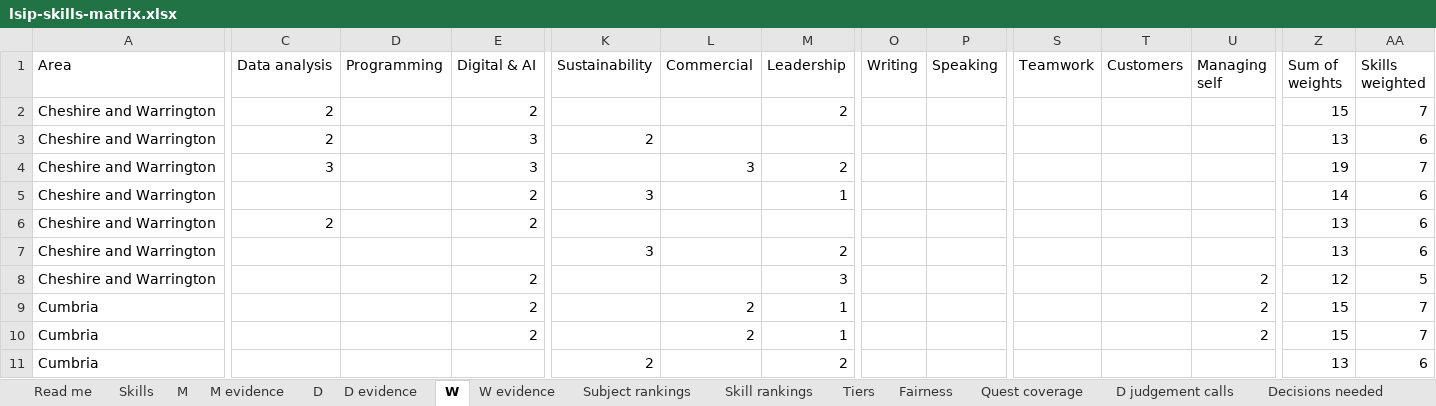
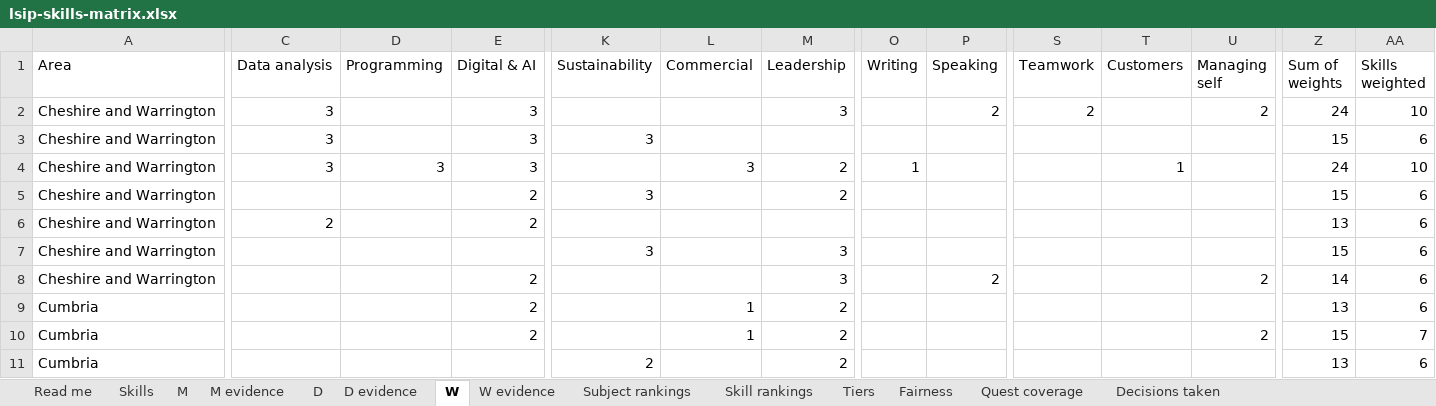
Before and after one commit to GenMinds-UK/lsip-adventures, an Excel workbook: research/lsip-skills-matrix.xlsx, sheet W, drawn as a sheet; only a part is shown, gaps mark what is left out; values as stored, in another font and other column widths than the file's, no cell formats; conditional formats not drawn; the diff covers the shown part only; the diff names each change by its address in the sheet, - before the commit and + after, or states it on an @@ line.

```diff
--- a/research/lsip-skills-matrix.xlsx (sheet W)
+++ b/research/lsip-skills-matrix.xlsx (sheet W)
-sheet tab: D judgement calls
+sheet tab: Decisions taken
-sheet tab: Decisions needed
-C2:C3 (Data analysis): 2
+C2:C3 (Data analysis): 3
-E2 (Digital & AI): 2
+E2 (Digital & AI): 3
-M2 (Leadership): 2
+M2 (Leadership): 3
-P2 (Speaking): (empty)
+P2 (Speaking): 2
-S2 (Teamwork): (empty)
+S2 (Teamwork): 2
-U2 (Managing self): (empty)
+U2 (Managing self): 2
-Z2 (Sum of weights): 15
+Z2 (Sum of weights): 24
-AA2 (Skills weighted): 7
+AA2 (Skills weighted): 10
-K3 (Sustainability): 2
+K3 (Sustainability): 3
-Z3 (Sum of weights): 13
+Z3 (Sum of weights): 15
-D4 (Programming): (empty)
+D4 (Programming): 3
-O4 (Writing): (empty)
+O4 (Writing): 1
-T4 (Customers): (empty)
+T4 (Customers): 1
-Z4 (Sum of weights): 19
+Z4 (Sum of weights): 24
-AA4 (Skills weighted): 7
+AA4 (Skills weighted): 10
-M5 (Leadership): 1
+M5 (Leadership): 2
-Z5 (Sum of weights): 14
+Z5 (Sum of weights): 15
-M7 (Leadership): 2
+M7 (Leadership): 3
-Z7 (Sum of weights): 13
+Z7 (Sum of weights): 15
-P8 (Speaking): (empty)
+P8 (Speaking): 2
-Z8 (Sum of weights): 12
+Z8 (Sum of weights): 14
-AA8 (Skills weighted): 5
+AA8 (Skills weighted): 6
-L9:L10 (Commercial): 2
+L9:L10 (Commercial): 1
-M9:M10 (Leadership): 1
+M9:M10 (Leadership): 2
-U9 (Managing self): 2
+U9 (Managing self): (empty)
-Z9 (Sum of weights): 15
+Z9 (Sum of weights): 13
-AA9 (Skills weighted): 7
+AA9 (Skills weighted): 6
```
Also changed, not shown: 94 edited cells elsewhere in this sheet, sheet Quest coverage, sheet Subject rankings, sheet W evidence, sheet Tiers, sheet Fairness, sheet Decisions taken, 7 more sheets, cell formats, 48 other files.
